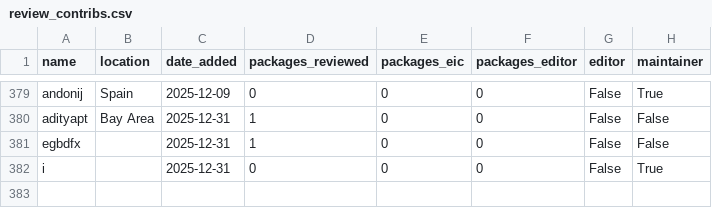
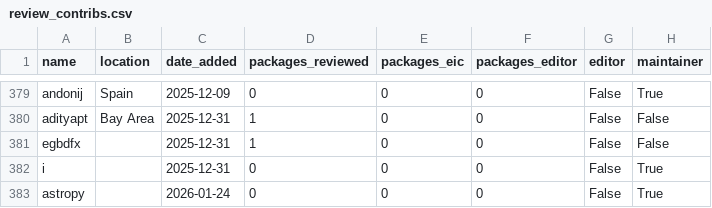
Before and after one commit to pyOpenSci/metrics, a CSV file: _data/review_contribs.csv, drawn as a sheet; only a part is shown, gaps mark what is left out; the diff names each change by its address in the sheet, - before the commit and + after, or states it on an @@ line.

```diff
--- a/_data/review_contribs.csv
+++ b/_data/review_contribs.csv
+row 383: astropy |  | 2026-01-24 | 0 | 0 | 0 | False | True
```
Also changed, not shown: _data/package_data.csv, _data/review_presubmissions.csv, 2 other files.
